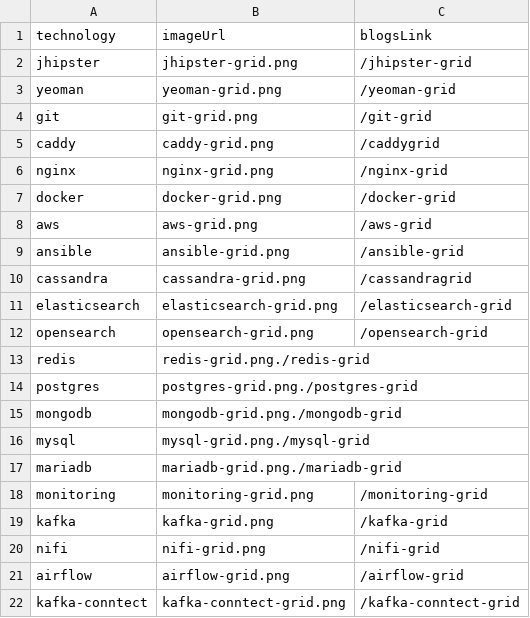
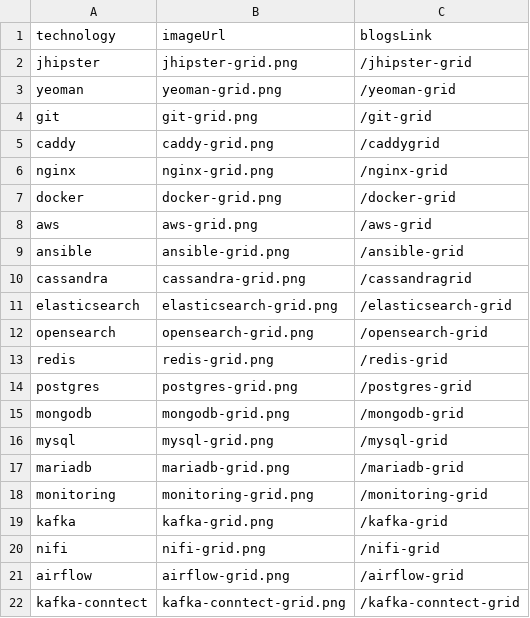
Before and after one commit to jinnabaalu/jinnabaalu.github.io, a CSV file: _data/grids-list.csv, drawn as a sheet.

```diff
--- a/_data/grids-list.csv
+++ b/_data/grids-list.csv
@@ -12,7 +12,7 @@ elasticsearch,elasticsearch-grid.png,/elasticsearch-grid
 opensearch,opensearch-grid.png,/opensearch-grid
-redis,redis-grid.png./redis-grid
-postgres,postgres-grid.png./postgres-grid
-mongodb,mongodb-grid.png./mongodb-grid
-mysql,mysql-grid.png./mysql-grid
-mariadb,mariadb-grid.png./mariadb-grid
+redis,redis-grid.png,/redis-grid
+postgres,postgres-grid.png,/postgres-grid
+mongodb,mongodb-grid.png,/mongodb-grid
+mysql,mysql-grid.png,/mysql-grid
+mariadb,mariadb-grid.png,/mariadb-grid
 monitoring,monitoring-grid.png,/monitoring-grid
```
Also changed, not shown: 24 other files.
